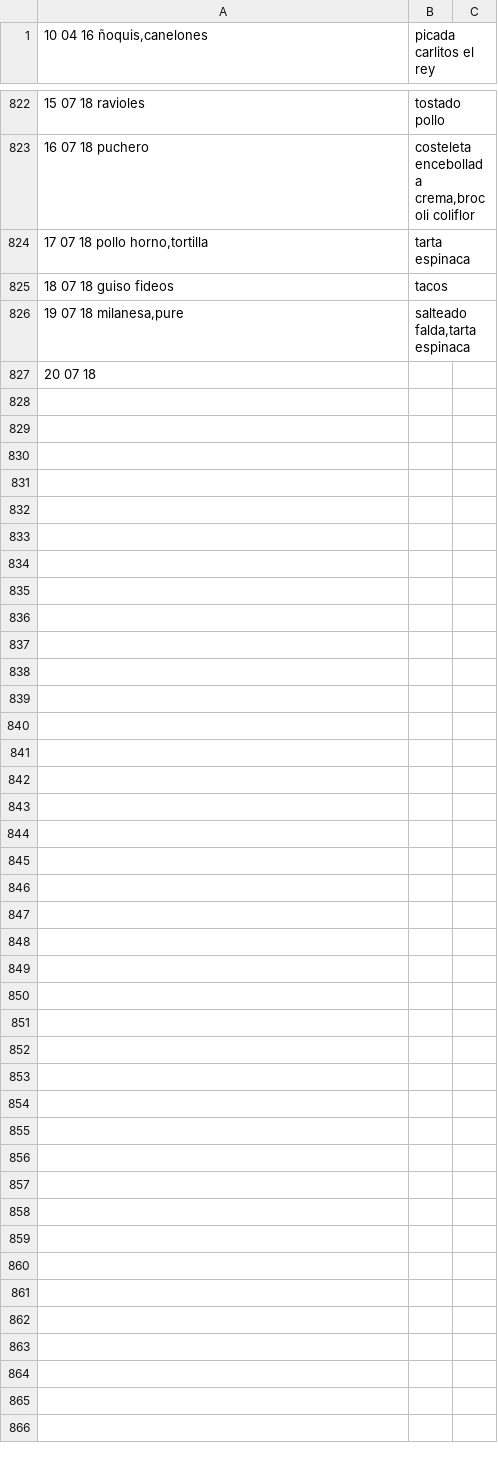
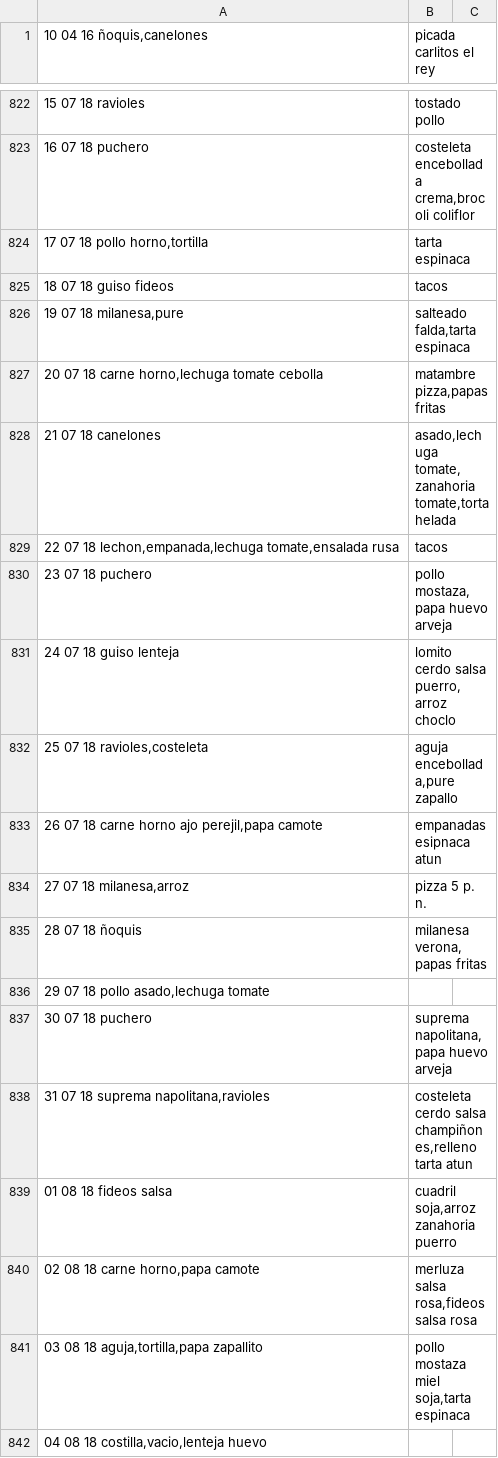
Before and after one commit to bemkap/bemkap, a TSV file: bc.tsv, drawn as a sheet; only a part is shown, gaps mark what is left out.

```diff
--- a/bc.tsv
+++ b/bc.tsv
@@ -826,2 +826,17 @@
 19 07 18 milanesa,pure;salteado falda,tarta espinaca
-20 07 18
+20 07 18 carne horno,lechuga tomate cebolla;matambre pizza,papas fritas
+21 07 18 canelones;asado,lechuga tomate,zanahoria tomate,torta helada
+22 07 18 lechon,empanada,lechuga tomate,ensalada rusa;tacos
+23 07 18 puchero;pollo mostaza,papa huevo arveja
+24 07 18 guiso lenteja;lomito cerdo salsa puerro,arroz choclo
+25 07 18 ravioles,costeleta;aguja encebollada,pure zapallo
+26 07 18 carne horno ajo perejil,papa camote;empanadas esipnaca atun
+27 07 18 milanesa,arroz;pizza 5 p. n.
+28 07 18 ñoquis;milanesa verona,papas fritas
+29 07 18 pollo asado,lechuga tomate;
+30 07 18 puchero;suprema napolitana,papa huevo arveja
+31 07 18 suprema napolitana,ravioles;costeleta cerdo salsa champiñones,relleno tarta atun
+01 08 18 fideos salsa;cuadril soja,arroz zanahoria puerro
+02 08 18 carne horno,papa camote;merluza salsa rosa,fideos salsa rosa
+03 08 18 aguja,tortilla,papa zapallito;pollo mostaza miel soja,tarta espinaca
+04 08 18 costilla,vacio,lenteja huevo;
```
Also changed, not shown: 14 other files.
